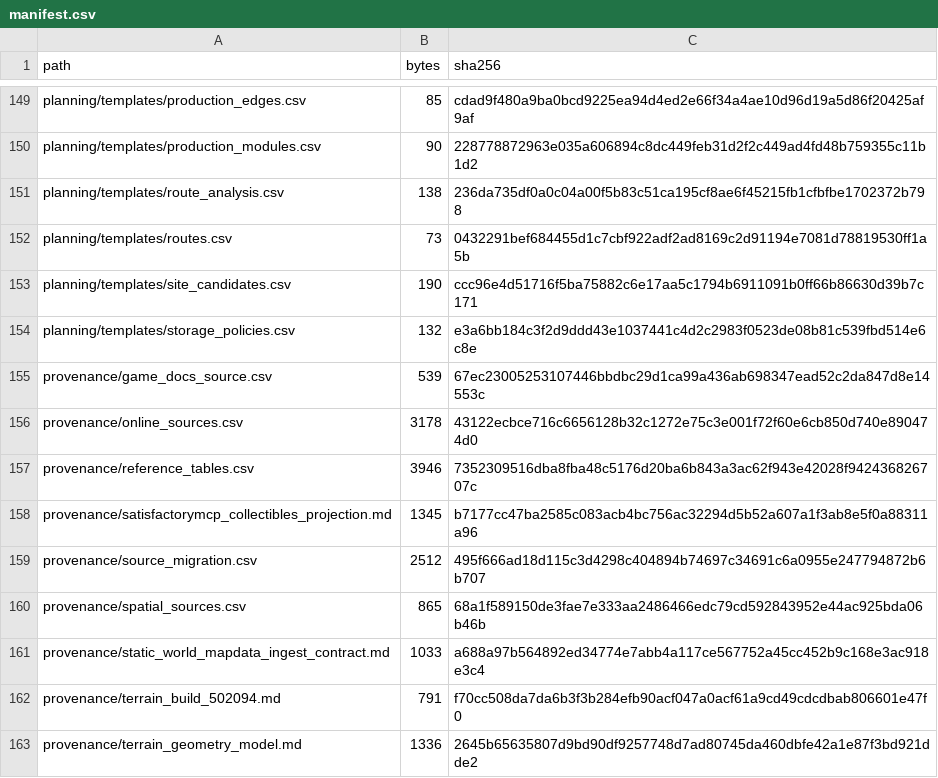
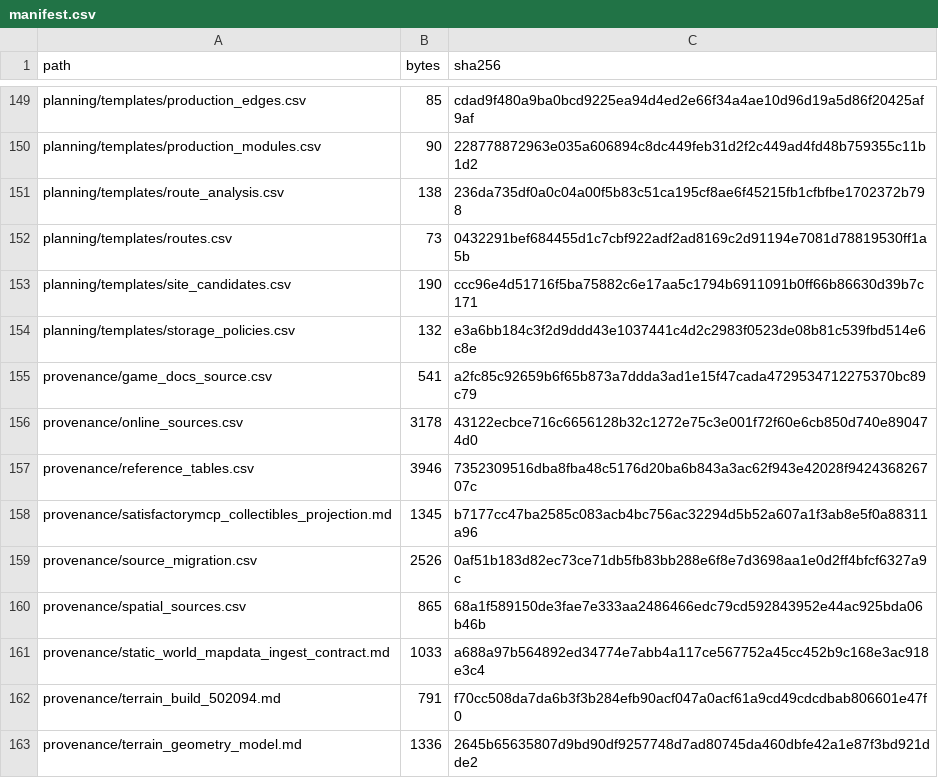
Before and after one commit to GMcDowellJr/satisfactory_progression_planner, a CSV file: planning_data/manifest.csv, drawn as a sheet; only a part is shown, gaps mark what is left out; the diff covers the shown part only.

```diff
--- a/planning_data/manifest.csv
+++ b/planning_data/manifest.csv
@@ -154,3 +154,3 @@ planning/templates/site_candidates.csv,190,ccc96e4d51716f5ba75882c6e17aa5c1794b6
 planning/templates/storage_policies.csv,132,e3a6bb184c3f2d9ddd43e1037441c4d2c2983f0523de08b81c539fbd514e6c8e
-provenance/game_docs_source.csv,539,67ec23005253107446bbdbc29d1ca99a436ab698347ead52c2da847d8e14553c
+provenance/game_docs_source.csv,541,a2fc85c92659b6f65b873a7ddda3ad1e15f47cada4729534712275370bc89c79
 provenance/online_sources.csv,3178,43122ecbce716c6656128b32c1272e75c3e001f72f60e6cb850d740e890474d0
@@ -158,3 +158,3 @@ provenance/reference_tables.csv,3946,7352309516dba8fba48c5176d20ba6b843a3ac62f94
 provenance/satisfactorymcp_collectibles_projection.md,1345,b7177cc47ba2585c083acb4bc756ac32294d5b52a607a1f3ab8e5f0a88311a96
-provenance/source_migration.csv,2512,495f666ad18d115c3d4298c404894b74697c34691c6a0955e247794872b6b707
+provenance/source_migration.csv,2526,0af51b183d82ec73ce71db5fb83bb288e6f8e7d3698aa1e0d2ff4bfcf6327a9c
 provenance/spatial_sources.csv,865,68a1f589150de3fae7e333aa2486466edc79cd592843952e44ac925bda06b46b
```
Also changed, not shown: 22 edited cells elsewhere in this file, 4 other files.
